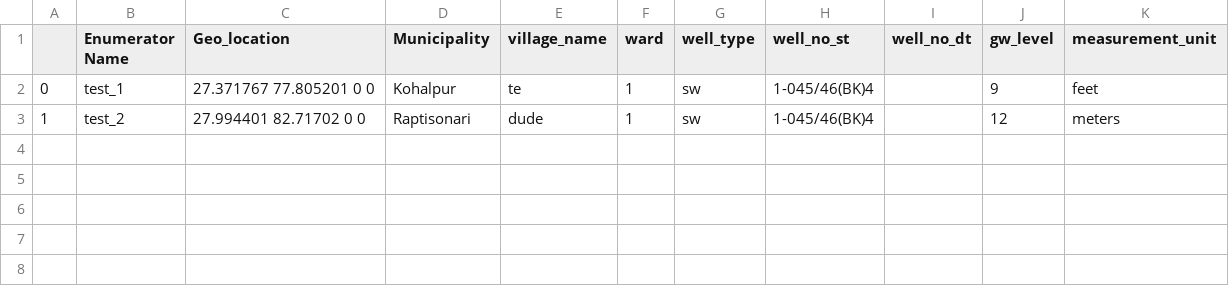
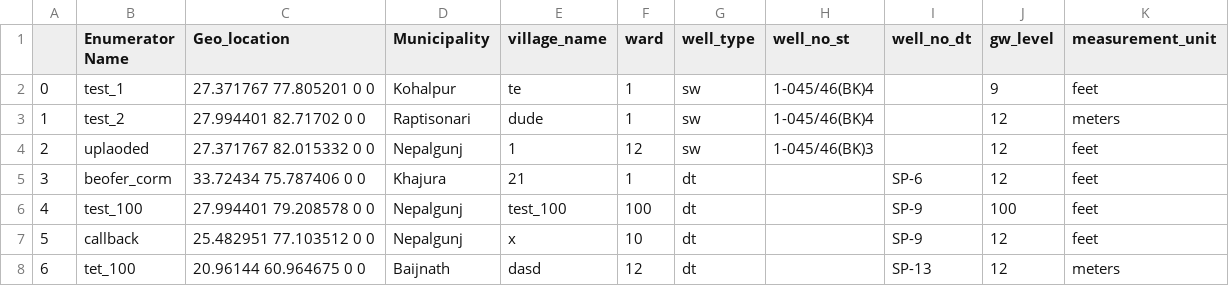
Before and after one commit to Saralkarki/groundwater_monitoring, a CSV file: updated_data.csv, drawn as a sheet; the diff names each change by its address in the sheet, - before the commit and + after, or states it on an @@ line.

Commit message:
callback update the data

```diff
--- a/updated_data.csv
+++ b/updated_data.csv
+row 4: 2 | uplaoded | 27.371767 82.015332 0 0 | Nepalgunj | 1 | 12 | sw | 1-045/46(BK)3 |  | 12 | feet
+row 5: 3 | beofer_corm | 33.72434 75.787406 0 0 | Khajura | 21 | 1 | dt |  | SP-6 | 12 | feet
+row 6: 4 | test_100 | 27.994401 79.208578 0 0 | Nepalgunj | test_100 | 100 | dt |  | SP-9 | 100 | feet
+row 7: 5 | callback | 25.482951 77.103512 0 0 | Nepalgunj | x | 10 | dt |  | SP-9 | 12 | feet
+row 8: 6 | tet_100 | 20.96144 60.964675 0 0 | Baijnath | dasd | 12 | dt |  | SP-13 | 12 | meters
```
Also changed, not shown: 3 other files.
